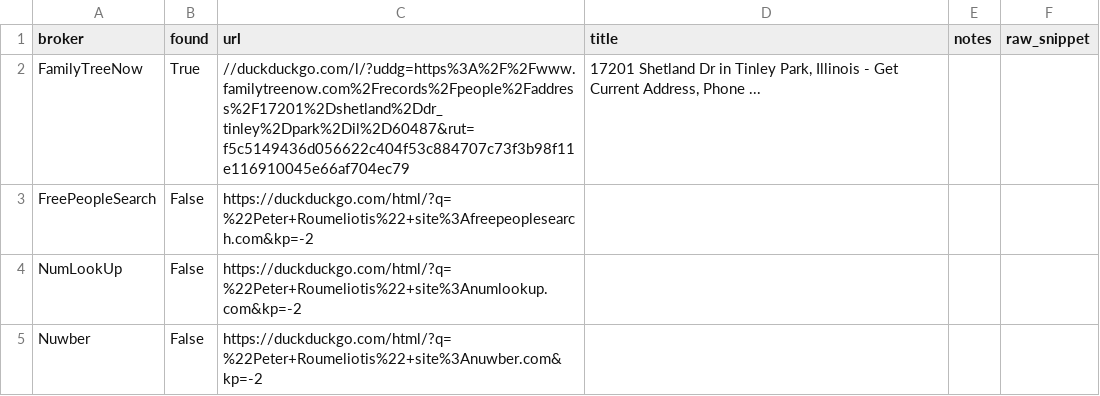
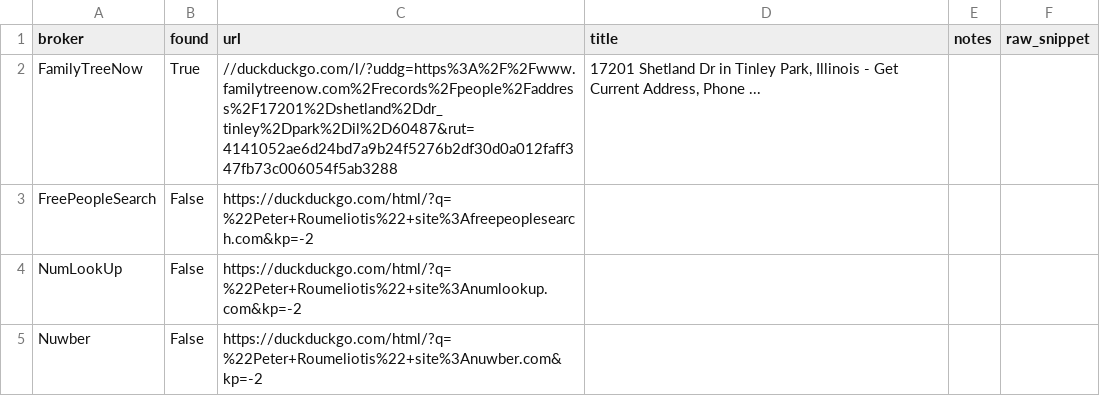
Before and after one commit to PeterRoumeliotis/ARGUS, a CSV file: reports/peter_roumeliotis/peter_roumeliotis_results.csv, drawn as a sheet; only a part is shown; the diff covers the shown part only.

```diff
--- a/reports/peter_roumeliotis/peter_roumeliotis_results.csv
+++ b/reports/peter_roumeliotis/peter_roumeliotis_results.csv
@@ -1,3 +1,3 @@
 broker,found,url,title,notes,raw_snippet
-FamilyTreeNow,True,//duckduckgo.com/l/?uddg=https%3A%2F%2Fwww.familytreenow.com%2Frecords%2Fpeople%2Faddress%2F17201%2Dshetland%2Ddr_tinley%2Dpark%2Dil%2D60487&rut=f5c5149436d056622c404f53c884707c73f3b98f11e116910045e66af704ec79,"17201 Shetland Dr in Tinley Park, Illinois - Get Current Address, Phone ...",,
+FamilyTreeNow,True,//duckduckgo.com/l/?uddg=https%3A%2F%2Fwww.familytreenow.com%2Frecords%2Fpeople%2Faddress%2F17201%2Dshetland%2Ddr_tinley%2Dpark%2Dil%2D60487&rut=4141052ae6d24bd7a9b24f5276b2df30d0a012faff347fb73c006054f5ab3288,"17201 Shetland Dr in Tinley Park, Illinois - Get Current Address, Phone ...",,
 FreePeopleSearch,False,https://duckduckgo.com/html/?q=%22Peter+Roumeliotis%22+site%3Afreepeoplesearch.com&kp=-2,,,
```
Also changed, not shown: 11 edited cells elsewhere in this file, 21 other files.
